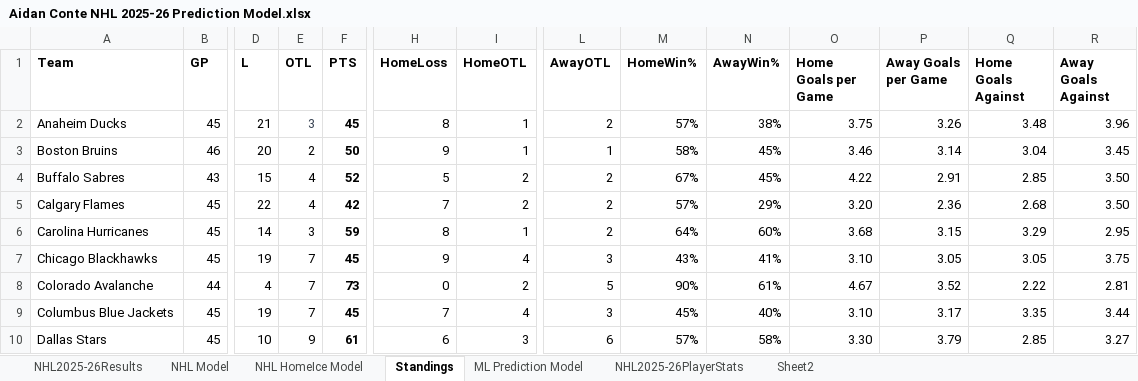
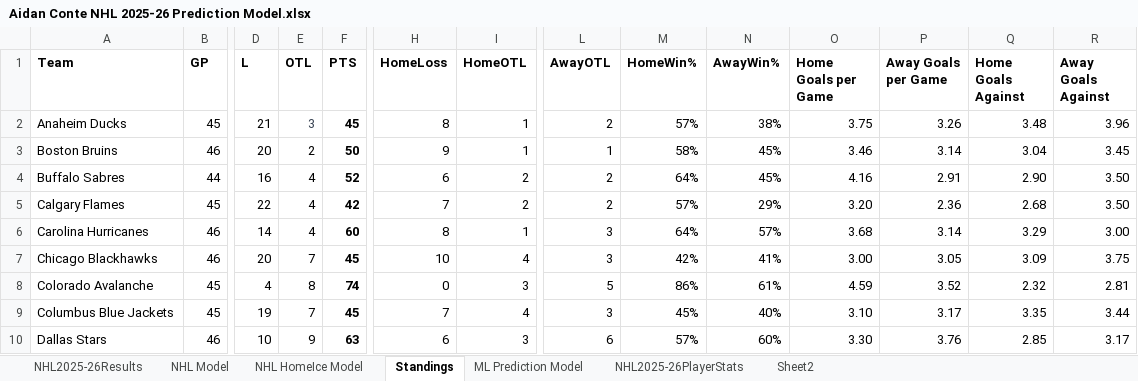
Before and after one commit to AidzNasty/NHL-Prediction-Model, an Excel workbook: Aidan Conte NHL 2025-26 Prediction Model.xlsx, sheet Standings, drawn as a sheet; only a part is shown, gaps mark what is left out; values as stored, in another font and other column widths than the file's, no borders; table styles not drawn; the diff covers the shown part only; the diff names each change by its address in the sheet, - before the commit and + after, or states it on an @@ line.

```diff
--- a/Aidan Conte NHL 2025-26 Prediction Model.xlsx (sheet Standings)
+++ b/Aidan Conte NHL 2025-26 Prediction Model.xlsx (sheet Standings)
-B4 (GP): 43
+B4 (GP): 44
-D4 (L): 15
+D4 (L): 16
-H4 (HomeLoss): 5
+H4 (HomeLoss): 6
-M4 (HomeWin%): 67%
+M4 (HomeWin%): 64%
-O4 (Home Goals per Game): 4.22
+O4 (Home Goals per Game): 4.16
-Q4 (Home Goals Against): 2.85
+Q4 (Home Goals Against): 2.90
-B6:B7 (GP): 45
+B6:B7 (GP): 46
-E6 (OTL): 3
+E6 (OTL): 4
-F6 (PTS): 59
+F6 (PTS): 60
-L6 (AwayOTL): 2
+L6 (AwayOTL): 3
-N6 (AwayWin%): 60%
+N6 (AwayWin%): 57%
-P6 (Away Goals per Game): 3.15
+P6 (Away Goals per Game): 3.14
-R6 (Away Goals Against): 2.95
+R6 (Away Goals Against): 3.00
-D7 (L): 19
+D7 (L): 20
-H7 (HomeLoss): 9
+H7 (HomeLoss): 10
-M7 (HomeWin%): 43%
+M7 (HomeWin%): 42%
-O7 (Home Goals per Game): 3.10
+O7 (Home Goals per Game): 3.00
-Q7 (Home Goals Against): 3.05
+Q7 (Home Goals Against): 3.09
-B8 (GP): 44
+B8 (GP): 45
-E8 (OTL): 7
+E8 (OTL): 8
-F8 (PTS): 73
+F8 (PTS): 74
-I8 (HomeOTL): 2
+I8 (HomeOTL): 3
-M8 (HomeWin%): 90%
+M8 (HomeWin%): 86%
-O8 (Home Goals per Game): 4.67
+O8 (Home Goals per Game): 4.59
-Q8 (Home Goals Against): 2.22
+Q8 (Home Goals Against): 2.32
-B10 (GP): 45
+B10 (GP): 46
-F10 (PTS): 61
+F10 (PTS): 63
-N10 (AwayWin%): 58%
+N10 (AwayWin%): 60%
-P10 (Away Goals per Game): 3.79
+P10 (Away Goals per Game): 3.76
-R10 (Away Goals Against): 3.27
+R10 (Away Goals Against): 3.17
```
Also changed, not shown: 86 edited cells elsewhere in this sheet, sheet NHL2025-26PlayerStats, sheet NHL HomeIce Model, sheet NHL Model, sheet ML Prediction Model, sheet NHL2025-26Results.
